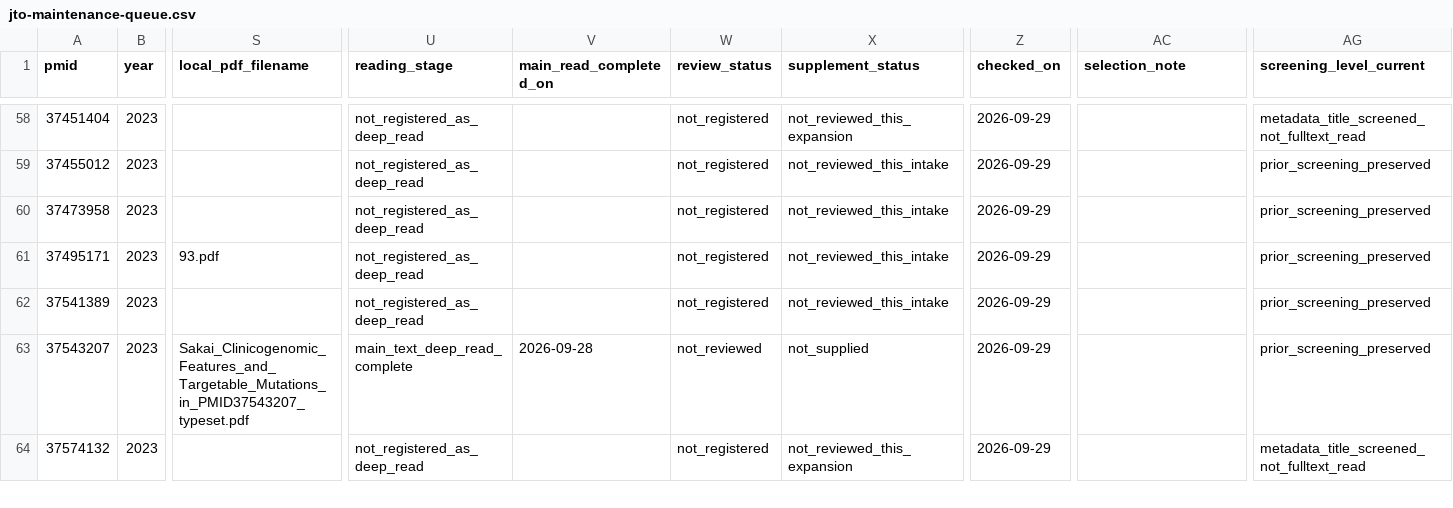
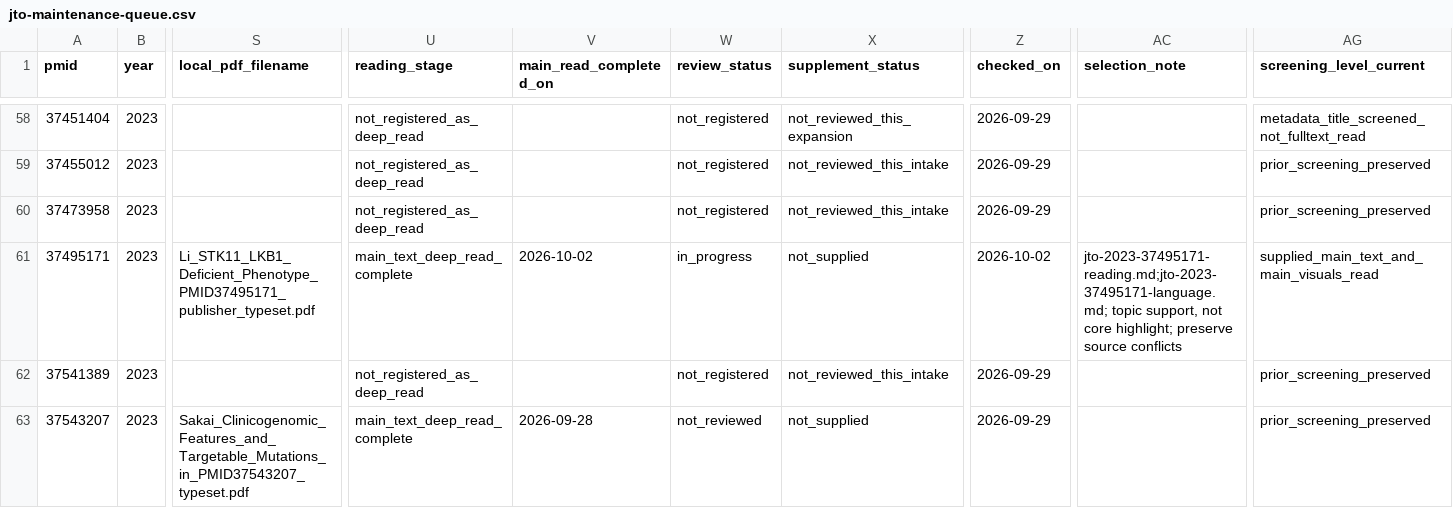
Before and after one commit to Winteric123/artificial-writing-skill, a CSV file: skills/artificial-writing-skill/references/jto-maintenance-queue.csv, drawn as a sheet; only a part is shown, gaps mark what is left out; the shorter side is filled out with more unchanged rows; the diff names each change by its address in the sheet, - before the commit and + after, or states it on an @@ line.

```diff
--- a/skills/artificial-writing-skill/references/jto-maintenance-queue.csv
+++ b/skills/artificial-writing-skill/references/jto-maintenance-queue.csv
-S61 (local_pdf_filename): 93.pdf
+S61 (local_pdf_filename): Li_STK11_LKB1_Deficient_Phenotype_PMID37495171_publisher_typeset.pdf
-U61 (reading_stage): not_registered_as_deep_read
+U61 (reading_stage): main_text_deep_read_complete
-V61 (main_read_completed_on): (empty)
+V61 (main_read_completed_on): 2026-10-02
-W61 (review_status): not_registered
+W61 (review_status): in_progress
-X61 (supplement_status): not_reviewed_this_intake
+X61 (supplement_status): not_supplied
-Z61 (checked_on): 2026-09-29
+Z61 (checked_on): 2026-10-02
-AC61 (selection_note): (empty)
+AC61 (selection_note): jto-2023-37495171-reading.md;jto-2023-37495171-language.md; topic support, not core highlight; preserve source conflicts
-AG61 (screening_level_current): prior_screening_preserved
+AG61 (screening_level_current): supplied_main_text_and_main_visuals_read
```
Also changed, not shown: skills/artificial-writing-skill/references/ccr-reading-quality-register.csv, skills/artificial-writing-skill/references/jto-corpus-bibliography.csv, 40 other files.
